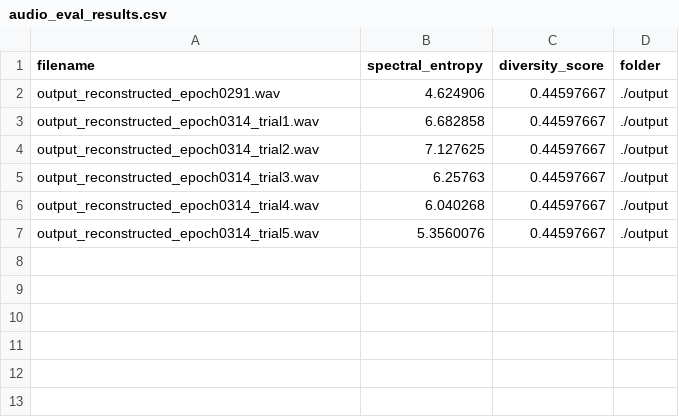
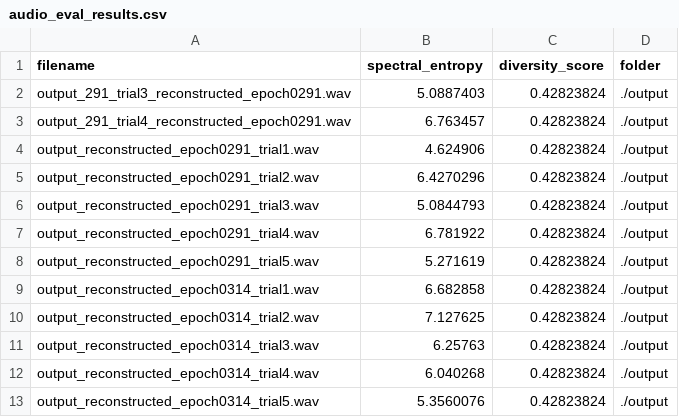
Before and after one commit to tradwifi802-11b/SAO-with-univnet, a CSV file: eval/audio_eval_results.csv, drawn as a sheet.

Commit message:
SAO + UnivNet: 291 and 314 outputs & evals

```diff
--- a/eval/audio_eval_results.csv
+++ b/eval/audio_eval_results.csv
@@ -1,7 +1,13 @@
 filename,spectral_entropy,diversity_score,folder
-output_reconstructed_epoch0291.wav,4.624906,0.44597667,./output
-output_reconstructed_epoch0314_trial1.wav,6.682858,0.44597667,./output
-output_reconstructed_epoch0314_trial2.wav,7.127625,0.44597667,./output
-output_reconstructed_epoch0314_trial3.wav,6.25763,0.44597667,./output
-output_reconstructed_epoch0314_trial4.wav,6.040268,0.44597667,./output
-output_reconstructed_epoch0314_trial5.wav,5.3560076,0.44597667,./output
+output_291_trial3_reconstructed_epoch0291.wav,5.0887403,0.42823824,./output
+output_291_trial4_reconstructed_epoch0291.wav,6.763457,0.42823824,./output
+output_reconstructed_epoch0291_trial1.wav,4.624906,0.42823824,./output
+output_reconstructed_epoch0291_trial2.wav,6.4270296,0.42823824,./output
+output_reconstructed_epoch0291_trial3.wav,5.0844793,0.42823824,./output
+output_reconstructed_epoch0291_trial4.wav,6.781922,0.42823824,./output
+output_reconstructed_epoch0291_trial5.wav,5.271619,0.42823824,./output
+output_reconstructed_epoch0314_trial1.wav,6.682858,0.42823824,./output
+output_reconstructed_epoch0314_trial2.wav,7.127625,0.42823824,./output
+output_reconstructed_epoch0314_trial3.wav,6.25763,0.42823824,./output
+output_reconstructed_epoch0314_trial4.wav,6.040268,0.42823824,./output
+output_reconstructed_epoch0314_trial5.wav,5.3560076,0.42823824,./output
```
Also changed, not shown: 27 other files.
